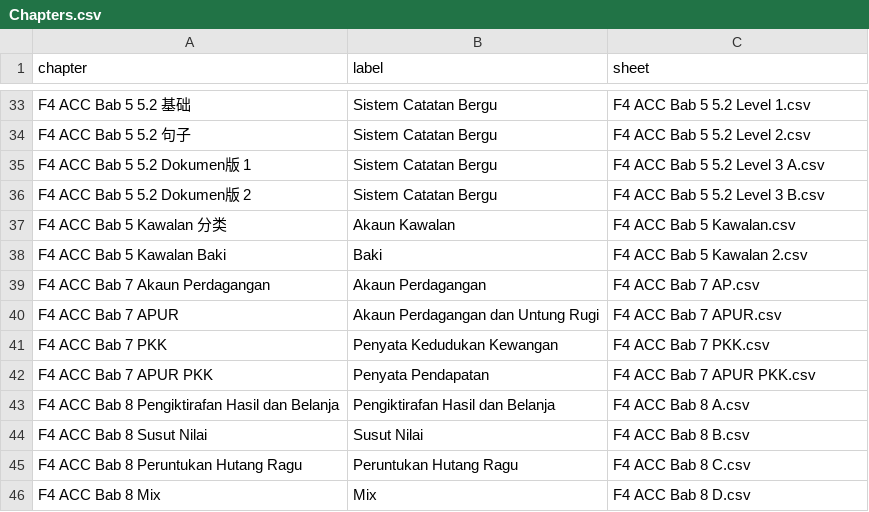
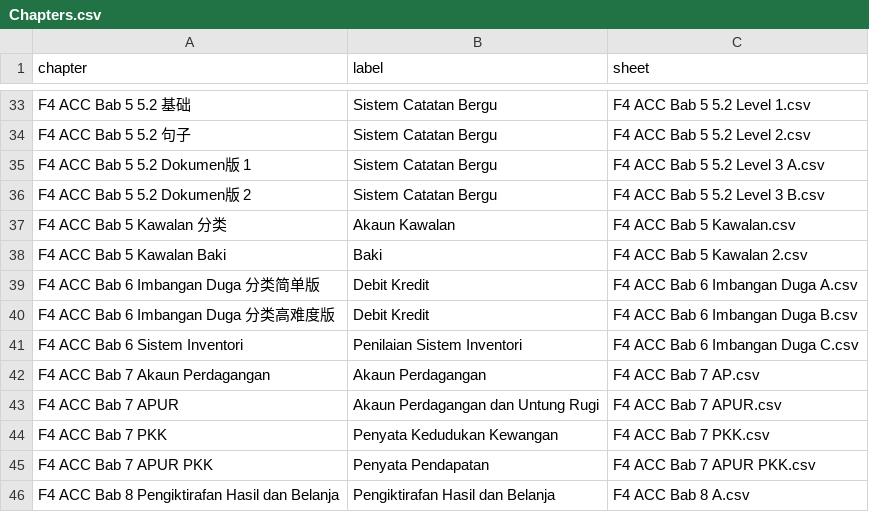
Before and after one commit to nobody0619/F4-ACC, a CSV file: Chapters.csv, drawn as a sheet; only a part is shown, gaps mark what is left out; the shorter side is filled out with more unchanged rows.

```diff
--- a/Chapters.csv
+++ b/Chapters.csv
@@ -38,2 +38,5 @@ F4 ACC Bab 5 Kawalan 分类,Akaun Kawalan,F4 ACC Bab 5 Kawalan.csv
 F4 ACC Bab 5 Kawalan Baki,Baki,F4 ACC Bab 5 Kawalan 2.csv
+F4 ACC Bab 6 Imbangan Duga 分类简单版,Debit Kredit,F4 ACC Bab 6 Imbangan Duga A.csv
+F4 ACC Bab 6 Imbangan Duga 分类高难度版,Debit Kredit,F4 ACC Bab 6 Imbangan Duga B.csv
+F4 ACC Bab 6 Sistem Inventori,Penilaian Sistem Inventori,F4 ACC Bab 6 Imbangan Duga C.csv
 F4 ACC Bab 7 Akaun Perdagangan,Akaun Perdagangan,F4 ACC Bab 7 AP.csv
```
Also changed, not shown: 3 other files.
